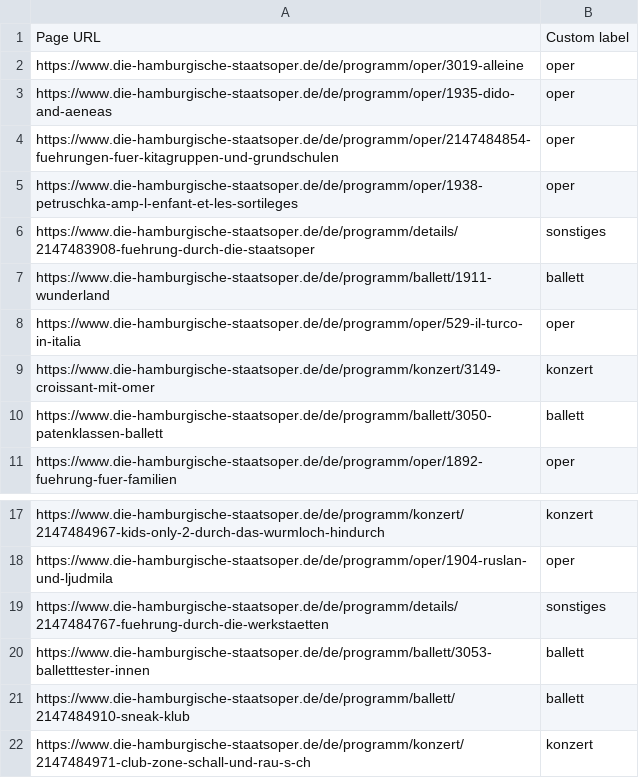
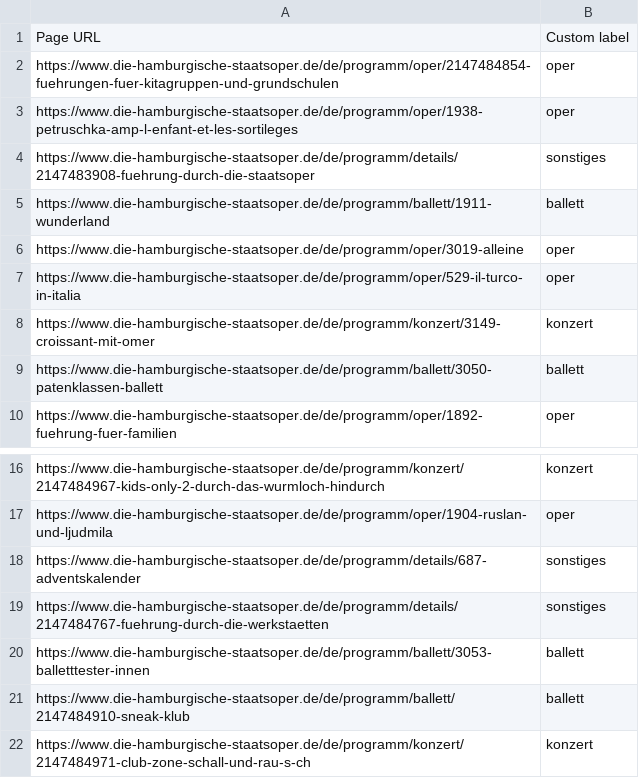
Before and after one commit to HolgerKurtz/event-pagefeeds, a CSV file: feeds/staatsoper.csv, drawn as a sheet; only a part is shown, gaps mark what is left out.

```diff
--- a/feeds/staatsoper.csv
+++ b/feeds/staatsoper.csv
@@ -1,4 +1,2 @@
 Page URL,Custom label
-https://www.die-hamburgische-staatsoper.de/de/programm/oper/3019-alleine,oper
-https://www.die-hamburgische-staatsoper.de/de/programm/oper/1935-dido-and-aeneas,oper
 https://www.die-hamburgische-staatsoper.de/de/programm/oper/2147484854-fuehrungen-fuer-kitagruppen-und-grundschulen,oper
@@ -7,2 +5,3 @@ https://www.die-hamburgische-staatsoper.de/de/programm/details/2147483908-fuehru
 https://www.die-hamburgische-staatsoper.de/de/programm/ballett/1911-wunderland,ballett
+https://www.die-hamburgische-staatsoper.de/de/programm/oper/3019-alleine,oper
 https://www.die-hamburgische-staatsoper.de/de/programm/oper/529-il-turco-in-italia,oper
@@ -18,2 +17,3 @@ https://www.die-hamburgische-staatsoper.de/de/programm/konzert/2147484967-kids-o
 https://www.die-hamburgische-staatsoper.de/de/programm/oper/1904-ruslan-und-ljudmila,oper
+https://www.die-hamburgische-staatsoper.de/de/programm/details/687-adventskalender,sonstiges
 https://www.die-hamburgische-staatsoper.de/de/programm/details/2147484767-fuehrung-durch-die-werkstaetten,sonstiges
```
Also changed, not shown: feeds/bergson.csv, 4 other files.
